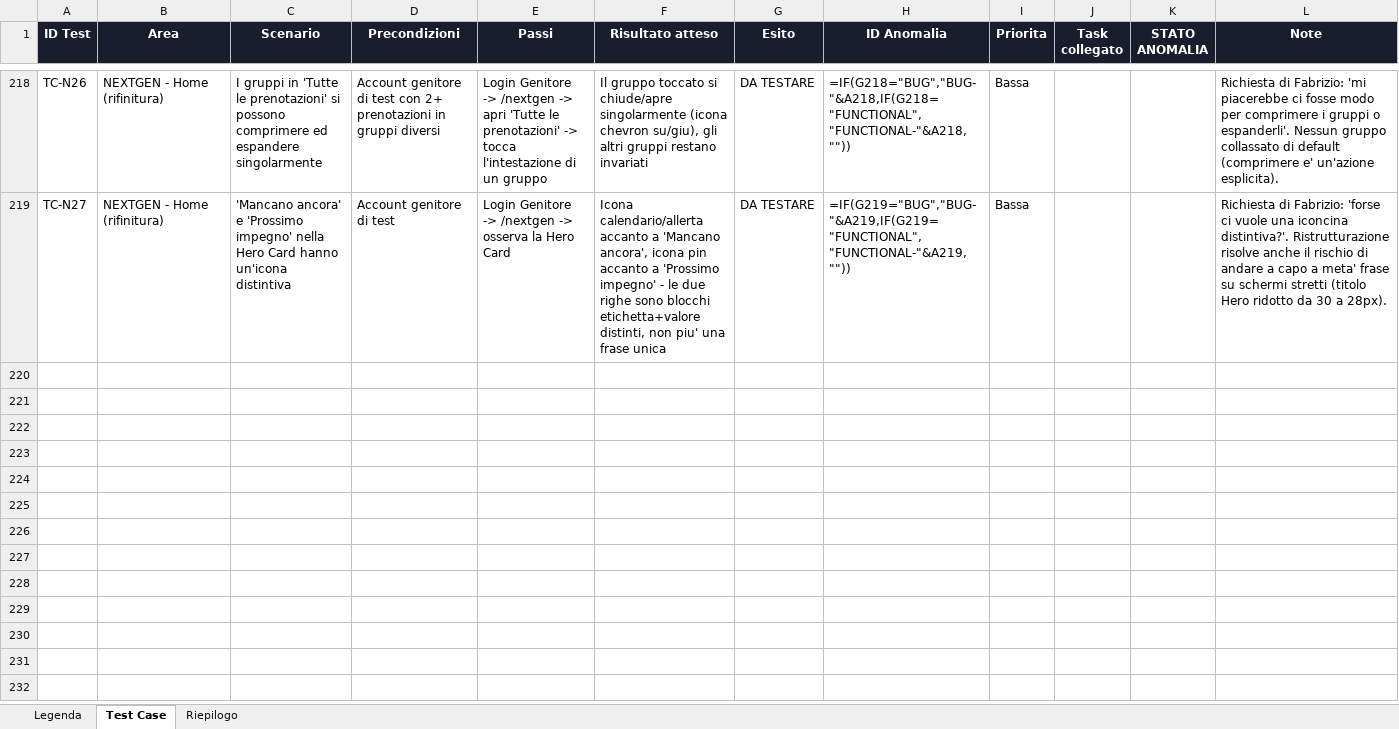
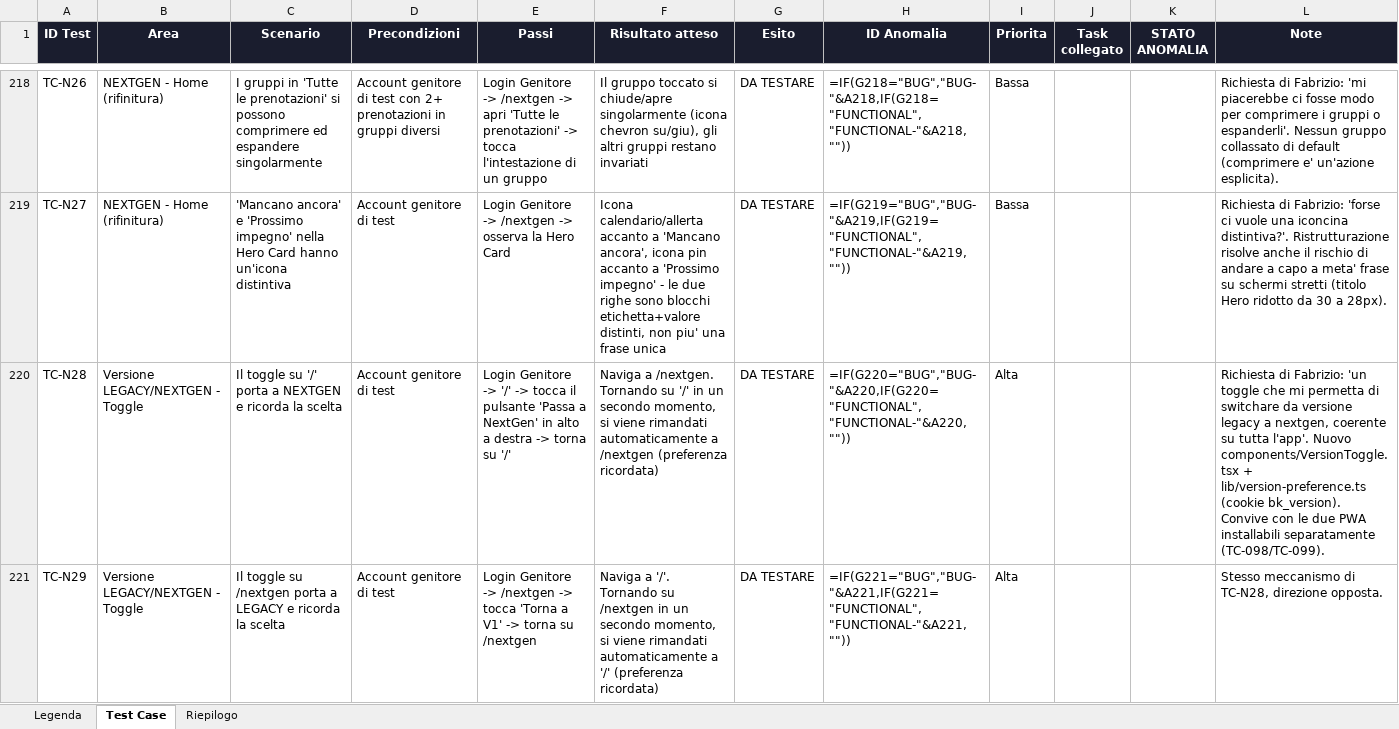
Before and after one commit to faberx83/buddykids-app, an Excel workbook: BuddyKids_Test_Case.xlsx, sheet Test Case, drawn as a sheet; only a part is shown, gaps mark what is left out; values as stored, in another font and other column widths than the file's, no borders; formulas without a stored value are shown as written; conditional formats not drawn; the diff covers the shown part only; the diff names each change by its address in the sheet, - before the commit and + after, or states it on an @@ line.

Commit message:
Toggle globale LEGACY/NEXTGEN, coerente su tutta l'app
Richiesta di Fabrizio: un modo per passare da V1 a V2 'coerente su tutta
l'app', piu' semplice da gestire rispetto ad avere solo pagine/app diverse.
Convive con le due PWA installabili separatamente (non le sostituisce -
scelta confermata da Fabrizio): chi vuole due icone sul telefono le tiene,
questo pulsante e' la scorciatoia rapida dentro l'app per chi preferisce
passare dall'una all'altra senza installare/aprire nulla di diverso.

- lib/version-preference.ts (nuovo): cookie bk_version (legacy|nextgen).
- components/VersionToggle.tsx (nuovo): pulsante fisso in alto a destra.
  Target sempre la HOME dell'altra versione ('/' o '/nextgen') - NEXTGEN
  oggi copre solo Dashboard/Planner/Ricerca, non esiste un mapping 1:1 per
  ogni pagina di LEGACY. La preferenza si ricorda (redirect automatico) SOLO
  su quelle due home, mai su pagine interne. Nascosto su /center, /admin,
  /nextgen/center, /nextgen/admin, /auth (NEXTGEN non ha ancora equivalenti
  li', vedi roadmap Sprint 4/7/8).
- ECCEZIONE per non rompere le due PWA separate: se l'app e' aperta in
  'display-mode: standalone' (icona installata), il redirect automatico non
  scatta mai - aprire l'icona 'BuddyKids' apre sempre LEGACY, 'BuddyKids
  NextGen' apre sempre NEXTGEN, a prescindere dalla preferenza del toggle.
- app/layout.tsx: montato UNA volta nel layout radice (copre anche NEXTGEN
  per nesting, nessuna duplicazione).
- Test: tests/nextgen/version-toggle.spec.ts (TC-N28..N31, area 'Versione
  LEGACY/NEXTGEN - Toggle'). xlsx aggiornato.

Verificato: tsc --noEmit ed eslint puliti (0 errori). Prima volta che si
tocca un file renderizzato anche da LEGACY (app/layout.tsx): modifica
puramente additiva (un solo componente in più montato), nessun comportamento
esistente cambiato.

```diff
--- a/BuddyKids_Test_Case.xlsx (sheet Test Case)
+++ b/BuddyKids_Test_Case.xlsx (sheet Test Case)
+row 220: TC-N28 | Versione LEGACY/NEXTGEN - Toggle | Il toggle su '/' porta a NEXTGEN e ricorda la scelta | Account genitore di test | Login Genitore -> '/' -> tocca il pulsante 'Passa a NextGen' in alto a destra -> torna su '/' | Naviga a /nextgen. Tornando su '/' in un secondo momento, si viene rimandati automaticamente a /nextgen (preferenza ricordata) | DA TESTARE | =IF(G220="BUG","BUG-"&A220,IF(G220="FUNCTIONAL","FUNCTIONAL-"&A220,"")) | Alta |  |  | Richiesta di Fabrizio: 'un toggle che mi permetta di switchare da versione legacy a nextgen, coerente su tutta l'app'. Nuovo components/VersionToggle.tsx + lib/version-preference.ts (cookie bk_version). Convive con le due PWA installabili separatamente (TC-098/TC-099).
+row 221: TC-N29 | Versione LEGACY/NEXTGEN - Toggle | Il toggle su /nextgen porta a LEGACY e ricorda la scelta | Account genitore di test | Login Genitore -> /nextgen -> tocca 'Torna a V1' -> torna su /nextgen | Naviga a '/'. Tornando su /nextgen in un secondo momento, si viene rimandati automaticamente a '/' (preferenza ricordata) | DA TESTARE | =IF(G221="BUG","BUG-"&A221,IF(G221="FUNCTIONAL","FUNCTIONAL-"&A221,"")) | Alta |  |  | Stesso meccanismo di TC-N28, direzione opposta.
```
Also changed, not shown: 2 added rows elsewhere in this sheet, sheet Riepilogo, 4 other files.
